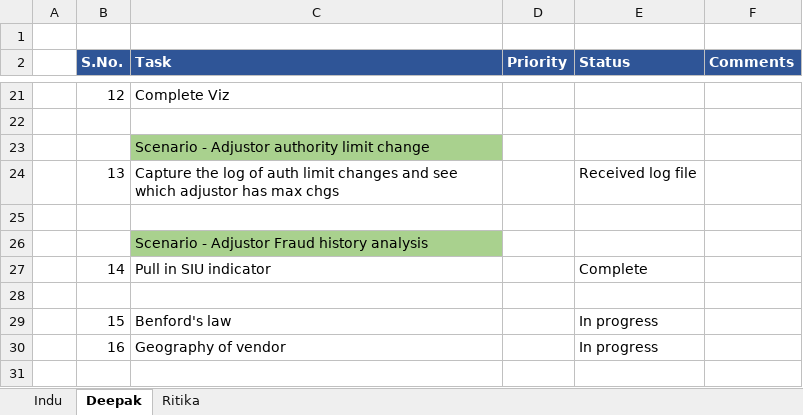
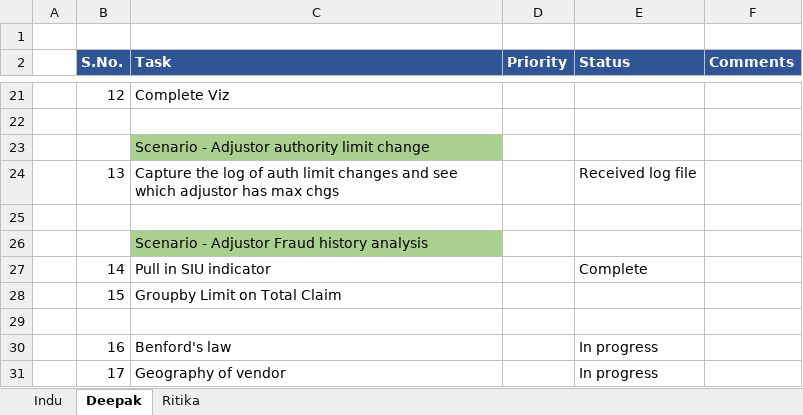
Before and after one commit to DeloitteAM/AmericanM, an Excel workbook: 08.Miscelleneous/ToDo.xlsx, sheet Deepak, drawn as a sheet; only a part is shown, gaps mark what is left out; values as stored, in another font and other column widths than the file's, no borders; addresses are those after the commit; the diff names each change by its address in the sheet, - before the commit and + after, or states it on an @@ line.

```diff
--- a/08.Miscelleneous/ToDo.xlsx (sheet Deepak)
+++ b/08.Miscelleneous/ToDo.xlsx (sheet Deepak)
+row 28:  | 15 | Groupby Limit on Total Claim
-B30 (S.No.): 15
+B30 (S.No.): 16
-B31 (S.No.): 16
+B31 (S.No.): 17
```
Also changed, not shown: 08.Miscelleneous/Variables_Needed.xlsx, 5 other files.
